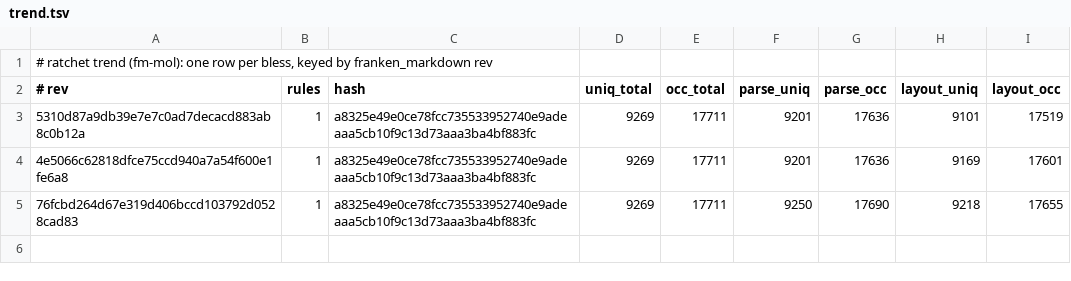
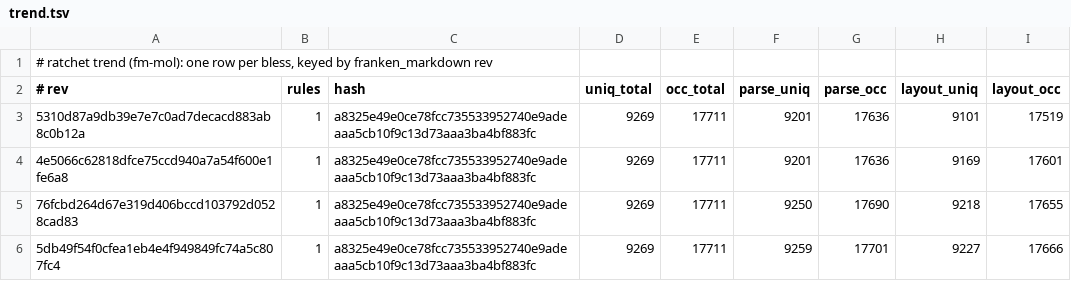
Before and after one commit to Dicklesworthstone/franken_manim, a TSV file: docs/ratchet/trend.tsv, drawn as a sheet.

```diff
--- a/docs/ratchet/trend.tsv
+++ b/docs/ratchet/trend.tsv
@@ -5 +5,2 @@
 76fcbd264d67e319d406bccd103792d0528cad83	1	a8325e49e0ce78fcc735533952740e9adeaaa5cb10f9c13d73aaa3ba4bf883fc	9269	17711	9250	17690	9218	17655
+5db49f54f0cfea1eb4e4f949849fc74a5c807fc4	1	a8325e49e0ce78fcc735533952740e9adeaaa5cb10f9c13d73aaa3ba4bf883fc	9269	17711	9259	17701	9227	17666
```
Also changed, not shown: docs/ratchet/baseline.tsv, 6 other files.
